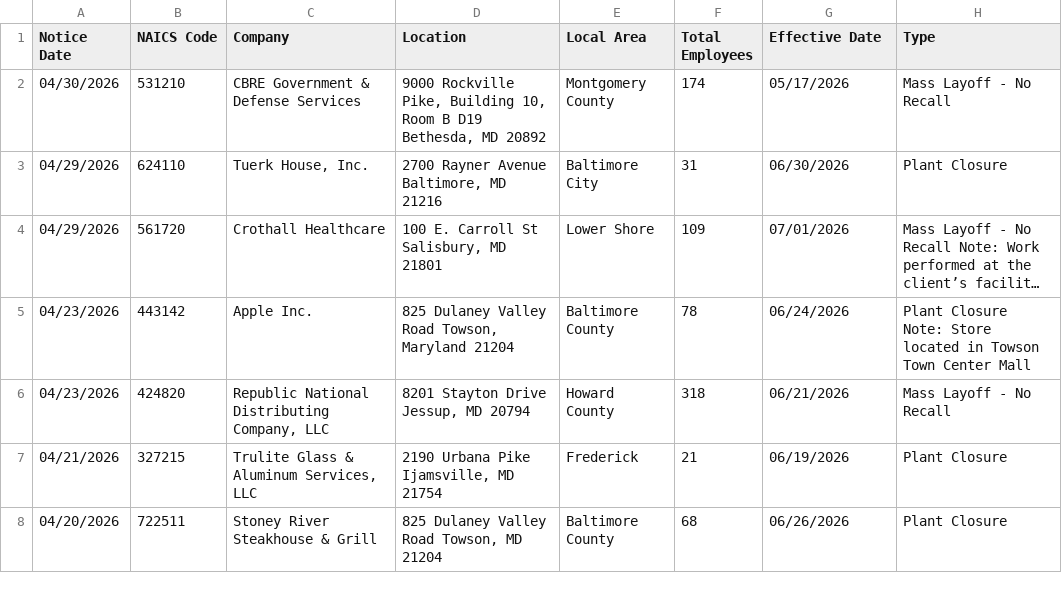
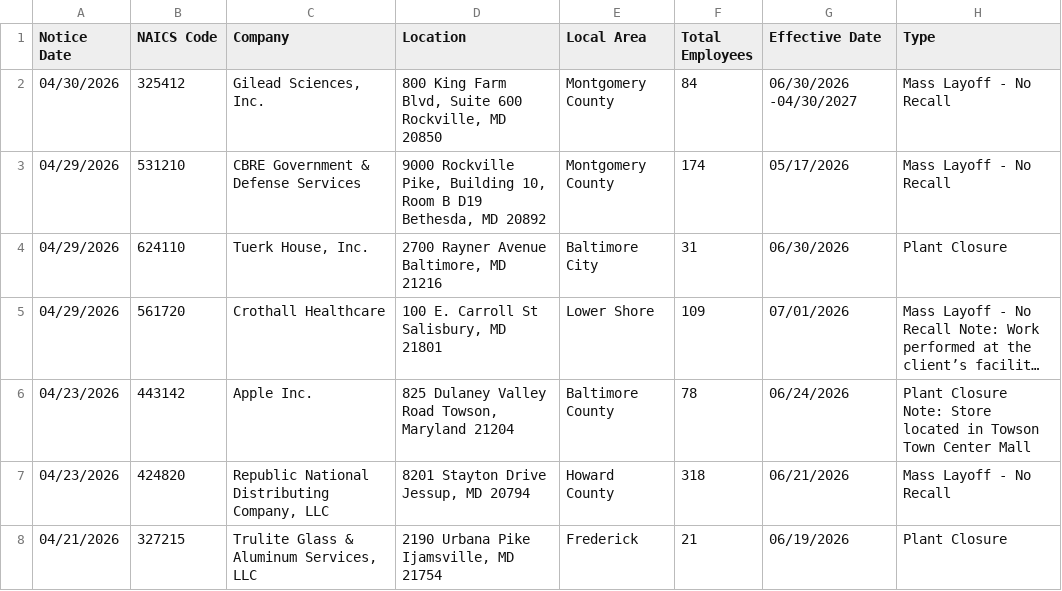
Before and after one commit to FTS-IE/github-actions-tut, a CSV file: data/md.csv, drawn as a sheet; only a part is shown; the shorter side is filled out with more unchanged rows; long unchanged cells end in ….

```diff
--- a/data/md.csv
+++ b/data/md.csv
@@ -1,3 +1,4 @@
 Notice Date,NAICS Code,Company,Location,Local Area,Total Employees,Effective Date,Type
-04/30/2026,531210,CBRE Government & Defense Services,"9000 Rockville Pike, Building 10, Room B D19 Bethesda, MD 20892",Montgomery County,174,05/17/2026,Mass Layoff - No Recall
+04/30/2026,325412,"Gilead Sciences, Inc.","800 King Farm Blvd, Suite 600 Rockville, MD 20850",Montgomery County,84,06/30/2026 -04/30/2027,Mass Layoff - No Recall
+04/29/2026,531210,CBRE Government & Defense Services,"9000 Rockville Pike, Building 10, Room B D19 Bethesda, MD 20892",Montgomery County,174,05/17/2026,Mass Layoff - No Recall
 04/29/2026,624110,"Tuerk House, Inc.","2700 Rayner Avenue Baltimore, MD 21216",Baltimore City,31,06/30/2026,Plant Closure
```
Also changed, not shown: data/me.csv, data/pa.csv, 9 other files.
